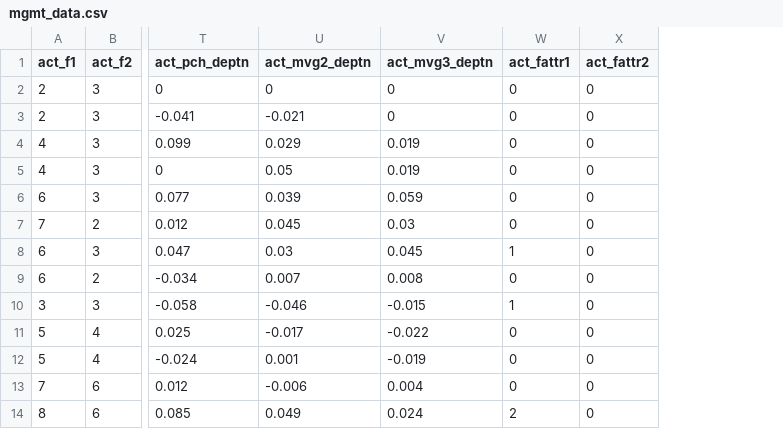
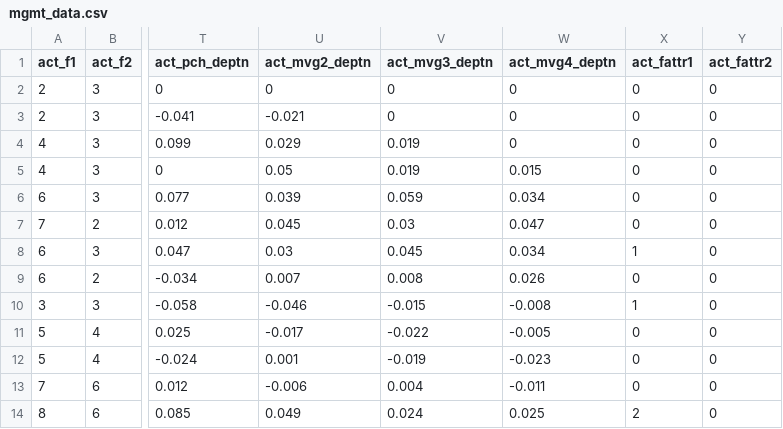
Before and after one commit to university-gender-evolution/pyugend2, a CSV file: pyugend2/mgmt_data.csv, drawn as a sheet; only a part is shown, gaps mark what is left out; the diff names each change by its address in the sheet, - before the commit and + after, or states it on an @@ line.

Commit message:
updated mgmt_data.ods to include 4 year mvg avg.

```diff
--- a/pyugend2/mgmt_data.csv
+++ b/pyugend2/mgmt_data.csv
+column W (act_mvg4_deptn), rows 2-14: 0 | 0 | 0 | 0.015 | 0.034 | 0.047 | 0.034 | 0.026 | -0.008 | -0.005 | -0.023 | -0.011 | 0.025
```
Also changed, not shown: 1 other file.
